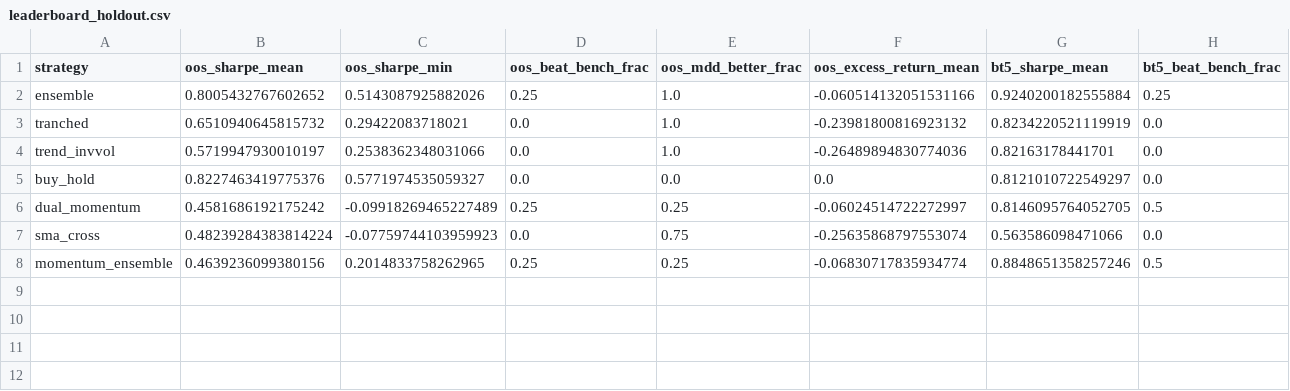
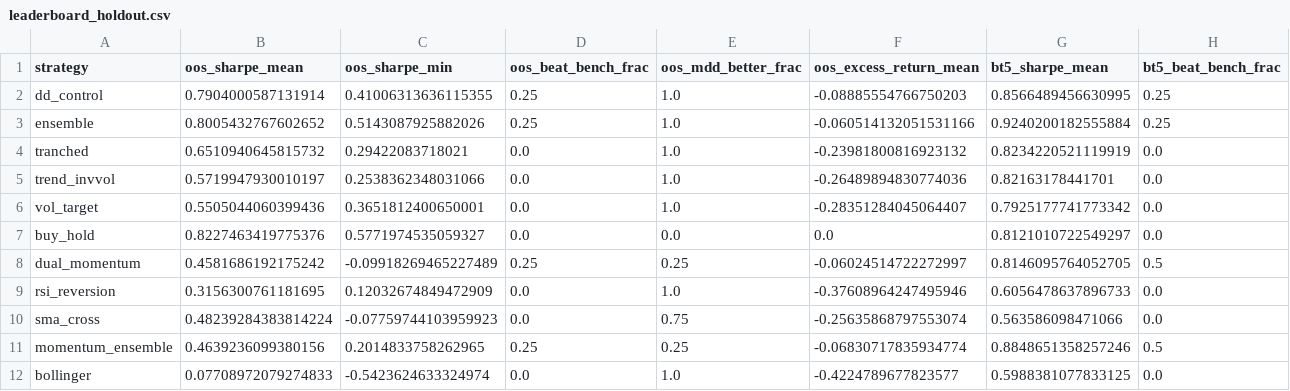
Before and after one commit to donghyun999/quant-trader, a CSV file: research/results/leaderboard_holdout.csv, drawn as a sheet; only a part is shown; rows hold the shown columns only; the diff names each change by its address in the sheet, - before the commit and + after, or states it on an @@ line.

```diff
--- a/research/results/leaderboard_holdout.csv
+++ b/research/results/leaderboard_holdout.csv
+row 2: dd_control | 0.7904000587131914 | 0.41006313636115355 | 0.25 | 1.0 | -0.08885554766750203 | 0.8566489456630995 | 0.25
+row 6: vol_target | 0.5505044060399436 | 0.3651812400650001 | 0.0 | 1.0 | -0.28351284045064407 | 0.7925177741773342 | 0.0
+row 9: rsi_reversion | 0.3156300761181695 | 0.12032674849472909 | 0.0 | 1.0 | -0.37608964247495946 | 0.6056478637896733 | 0.0
+row 12: bollinger | 0.07708972079274833 | -0.5423624633324974 | 0.0 | 1.0 | -0.4224789677823577 | 0.5988381077833125 | 0.0
```
Also changed, not shown: 4 other files.
